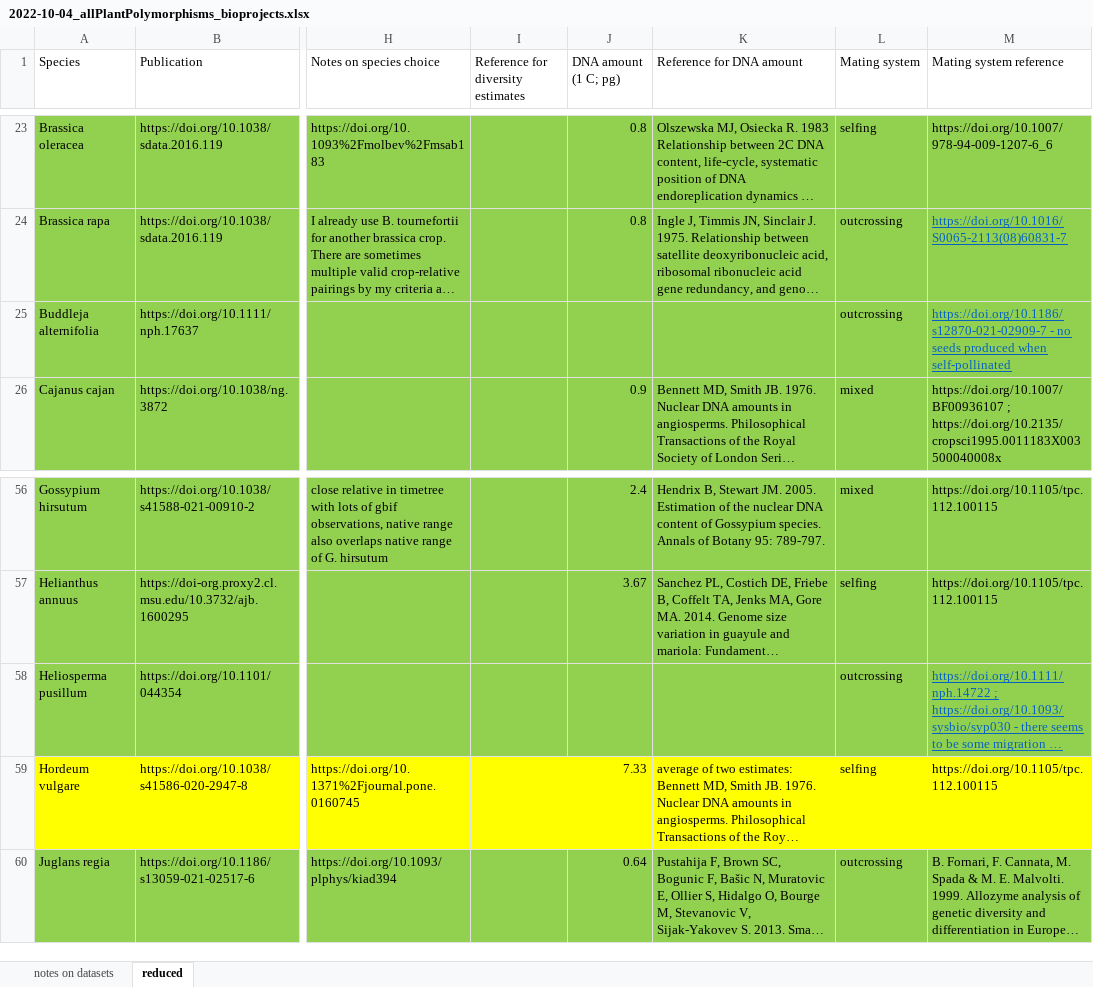
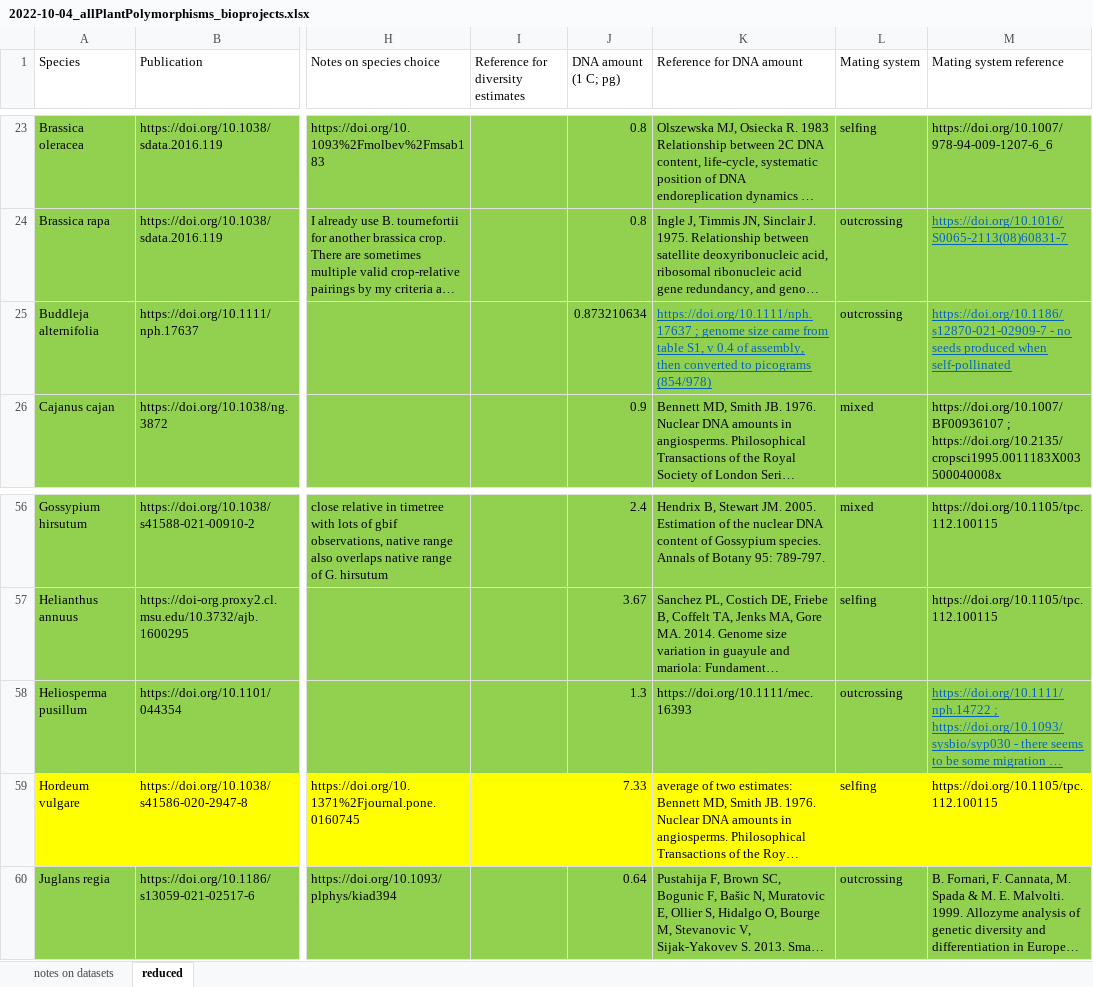
Before and after one commit to milesroberts-123/tajimasDacrossSpecies, an Excel workbook: doc/2022-10-04_allPlantPolymorphisms_bioprojects.xlsx, sheet reduced, drawn as a sheet; only a part is shown, gaps mark what is left out; long unchanged cells end in …; values as stored, in another font and other column widths than the file's, no borders; the diff names each change by its address in the sheet, - before the commit and + after, or states it on an @@ line.

```diff
--- a/doc/2022-10-04_allPlantPolymorphisms_bioprojects.xlsx (sheet reduced)
+++ b/doc/2022-10-04_allPlantPolymorphisms_bioprojects.xlsx (sheet reduced)
-J25 (DNA amount (1 C; pg)): (empty)
+J25 (DNA amount (1 C; pg)): 0.873210634
-K25 (Reference for DNA amount): (empty)
+K25 (Reference for DNA amount): https://doi.org/10.1111/nph.17637 ; genome size came from table S1, v 0.4 of assembly, then converted to picograms (854/978)
-J58 (DNA amount (1 C; pg)): (empty)
+J58 (DNA amount (1 C; pg)): 1.3
-K58 (Reference for DNA amount): (empty)
+K58 (Reference for DNA amount): https://doi.org/10.1111/mec.16393
```
Also changed, not shown: 2 other files.
